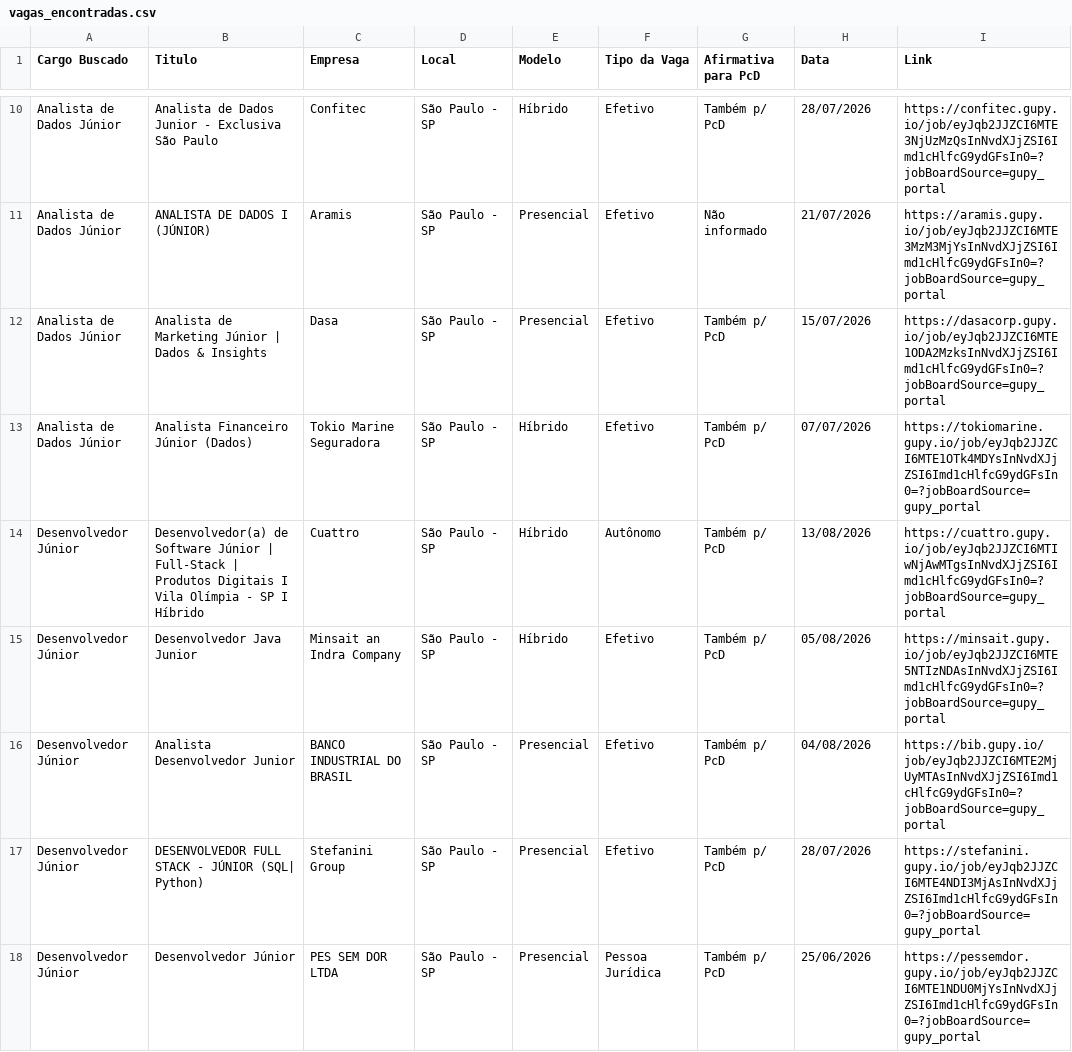
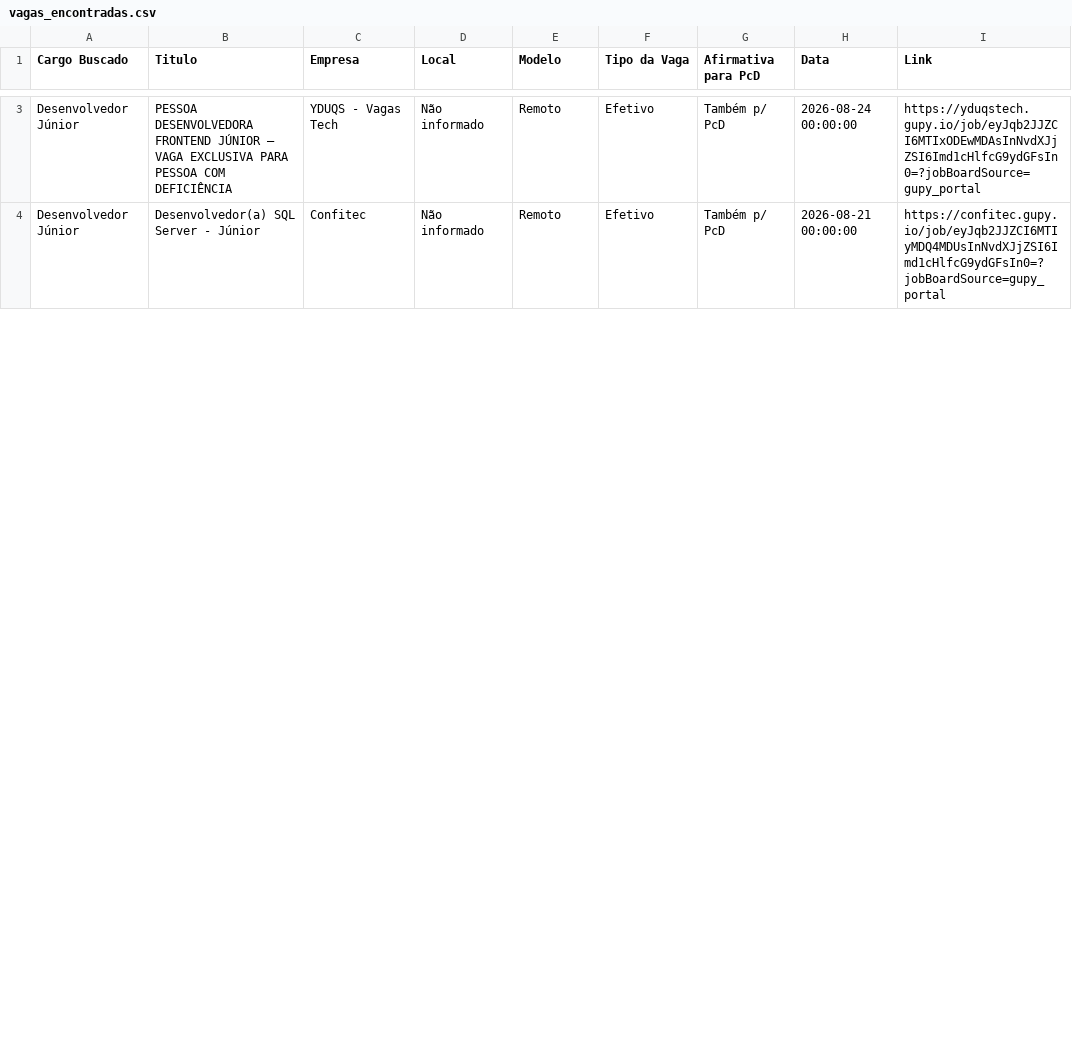
Before and after one commit to RomisonCarvalho/selenium-vagas-gupy, a CSV file: reports/vagas_encontradas.csv, drawn as a sheet; only a part is shown, gaps mark what is left out; removed rows and columns are numbered as before the commit, all else as after; the diff covers the shown part only; the diff names each change by its address in the sheet, - before the commit and + after, or states it on an @@ line.

Commit message:
feat: integra automação com API de vagas
- adiciona requisições HTTP para envio das vagas à API
- adapta os dados da automação para o formato esperado pela API
- trata respostas de vagas novas, duplicadas e inválidas
- adiciona tratamento de erros de conexão
- adiciona contadores para vagas novas, duplicadas e erros
- amplia os logs com informações do processamento pela API

```diff
--- a/reports/vagas_encontradas.csv
+++ b/reports/vagas_encontradas.csv
-row 10: Analista de Dados Júnior | Analista de Dados Junior - Exclusiva São Paulo | Confitec | São Paulo - SP | Híbrido | Efetivo | Também p/ PcD | 28/07/2026 | https://confitec.gupy.io/job/eyJqb2JJZCI6MTE3NjUzMzQsInNvdXJjZSI6Imd1cHlfcG9ydGFsIn0=?jobBoardSource=gupy_portal
-row 11: Analista de Dados Júnior | ANALISTA DE DADOS I (JÚNIOR) | Aramis | São Paulo - SP | Presencial | Efetivo | Não informado | 21/07/2026 | https://aramis.gupy.io/job/eyJqb2JJZCI6MTE3MzM3MjYsInNvdXJjZSI6Imd1cHlfcG9ydGFsIn0=?jobBoardSource=gupy_portal
-row 12: Analista de Dados Júnior | Analista de Marketing Júnior | Dados & Insights | Dasa | São Paulo - SP | Presencial | Efetivo | Também p/ PcD | 15/07/2026 | https://dasacorp.gupy.io/job/eyJqb2JJZCI6MTE1ODA2MzksInNvdXJjZSI6Imd1cHlfcG9ydGFsIn0=?jobBoardSource=gupy_portal
-row 13: Analista de Dados Júnior | Analista Financeiro Júnior (Dados) | Tokio Marine Seguradora | São Paulo - SP | Híbrido | Efetivo | Também p/ PcD | 07/07/2026 | https://tokiomarine.gupy.io/job/eyJqb2JJZCI6MTE1OTk4MDYsInNvdXJjZSI6Imd1cHlfcG9ydGFsIn0=?jobBoardSource=gupy_portal
-row 14: Desenvolvedor Júnior | Desenvolvedor(a) de Software Júnior | Full-Stack | Produtos Digitais I Vila Olímpia - SP I Híbrido | Cuattro | São Paulo - SP | Híbrido | Autônomo | Também p/ PcD | 13/08/2026 | https://cuattro.gupy.io/job/eyJqb2JJZCI6MTIwNjAwMTgsInNvdXJjZSI6Imd1cHlfcG9ydGFsIn0=?jobBoardSource=gupy_portal
-row 15: Desenvolvedor Júnior | Desenvolvedor Java Junior | Minsait an Indra Company | São Paulo - SP | Híbrido | Efetivo | Também p/ PcD | 05/08/2026 | https://minsait.gupy.io/job/eyJqb2JJZCI6MTE5NTIzNDAsInNvdXJjZSI6Imd1cHlfcG9ydGFsIn0=?jobBoardSource=gupy_portal
-B3 (Titulo): Analista Desenvolvedor Junior
+B3 (Titulo): PESSOA DESENVOLVEDORA FRONTEND JÚNIOR – VAGA EXCLUSIVA PARA PESSOA COM DEFICIÊNCIA
-C3 (Empresa): BANCO INDUSTRIAL DO BRASIL
+C3 (Empresa): YDUQS - Vagas Tech
-D3:D4 (Local): São Paulo - SP
+D3:D4 (Local): Não informado
-E3:E4 (Modelo): Presencial
+E3:E4 (Modelo): Remoto
-H3 (Data): 04/08/2026
+H3 (Data): 2026-08-24 00:00:00
-I3 (Link): https://bib.gupy.io/job/eyJqb2JJZCI6MTE2MjUyMTAsInNvdXJjZSI6Imd1cHlfcG9ydGFsIn0=?jobBoardSource=gupy_portal
+I3 (Link): https://yduqstech.gupy.io/job/eyJqb2JJZCI6MTIxODEwMDAsInNvdXJjZSI6Imd1cHlfcG9ydGFsIn0=?jobBoardSource=gupy_portal
-B4 (Titulo): DESENVOLVEDOR FULL STACK - JÚNIOR (SQL| Python)
+B4 (Titulo): Desenvolvedor(a) SQL Server - Júnior
-C4 (Empresa): Stefanini Group
+C4 (Empresa): Confitec
-H4 (Data): 28/07/2026
+H4 (Data): 2026-08-21 00:00:00
-I4 (Link): https://stefanini.gupy.io/job/eyJqb2JJZCI6MTE4NDI3MjAsInNvdXJjZSI6Imd1cHlfcG9ydGFsIn0=?jobBoardSource=gupy_portal
+I4 (Link): https://confitec.gupy.io/job/eyJqb2JJZCI6MTIyMDQ4MDUsInNvdXJjZSI6Imd1cHlfcG9ydGFsIn0=?jobBoardSource=gupy_portal
-row 18: Desenvolvedor Júnior | Desenvolvedor Júnior | PES SEM DOR LTDA | São Paulo - SP | Presencial | Pessoa Jurídica | Também p/ PcD | 25/06/2026 | https://pessemdor.gupy.io/job/eyJqb2JJZCI6MTE1NDU0MjYsInNvdXJjZSI6Imd1cHlfcG9ydGFsIn0=?jobBoardSource=gupy_portal
```
Also changed, not shown: 3 added rows, 7 removed rows and 31 edited cells elsewhere in this file, 2 other files.
